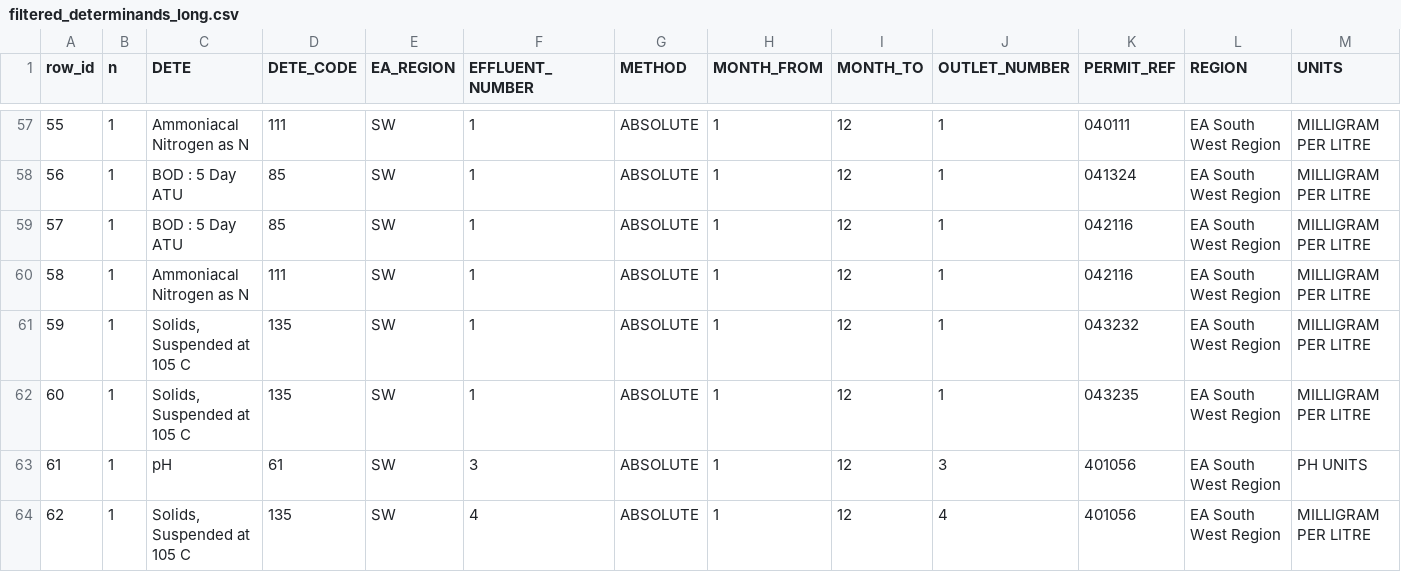
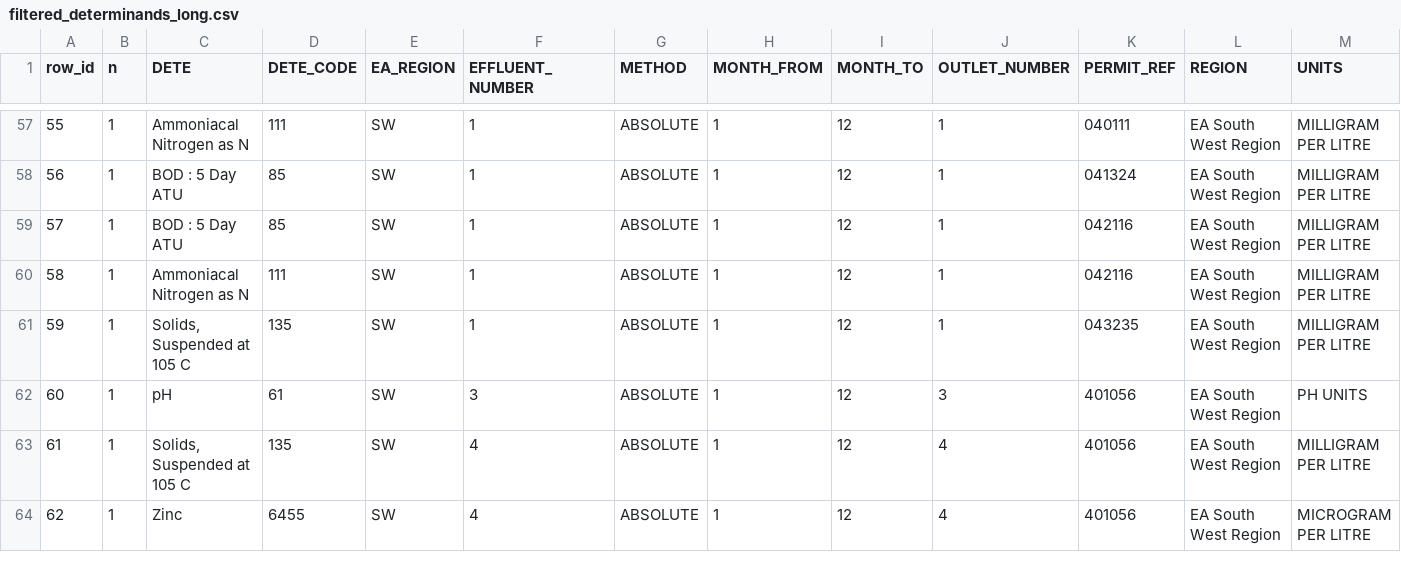
Before and after one commit to agrimetrics/catchment-poc, a CSV file: output_data/filter_determinands/filtered_determinands_long.csv, drawn as a sheet; only a part is shown, gaps mark what is left out; the shorter side is filled out with more unchanged rows; removed rows and columns are numbered as before the commit, all else as after; rows hold the shown columns only; the diff covers the shown part only; the diff names each change by its address in the sheet, - before the commit and + after, or states it on an @@ line.

Commit message:
Added missing filtering in location_linking

```diff
--- a/output_data/filter_determinands/filtered_determinands_long.csv
+++ b/output_data/filter_determinands/filtered_determinands_long.csv
-row 61: 59 | 1 | Solids, Suspended at 105 C | 135 | SW | 1 | ABSOLUTE | 1 | 12 | 1 | 043232 | EA South West Region | MILLIGRAM PER LITRE
@@ column A (row_id) renumbered from row 61 down @@
```
Also changed, not shown: 8 removed rows elsewhere in this file, analysis/month_analysis.csv, output_data/filter_determinands/filtered_determinands.csv, 3 other files.
